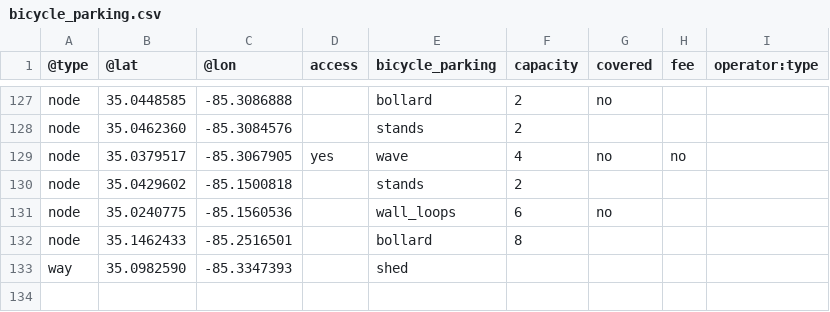
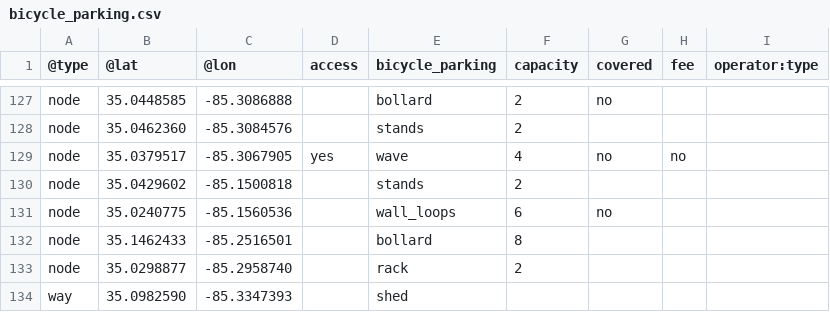
Before and after one commit to openchattanooga/bicycle-parking-data, a CSV file: files/bicycle_parking.csv, drawn as a sheet; only a part is shown, gaps mark what is left out; the diff names each change by its address in the sheet, - before the commit and + after, or states it on an @@ line.

```diff
--- a/files/bicycle_parking.csv
+++ b/files/bicycle_parking.csv
+row 133: node | 35.0298877 | -85.2958740 |  | rack | 2
```
